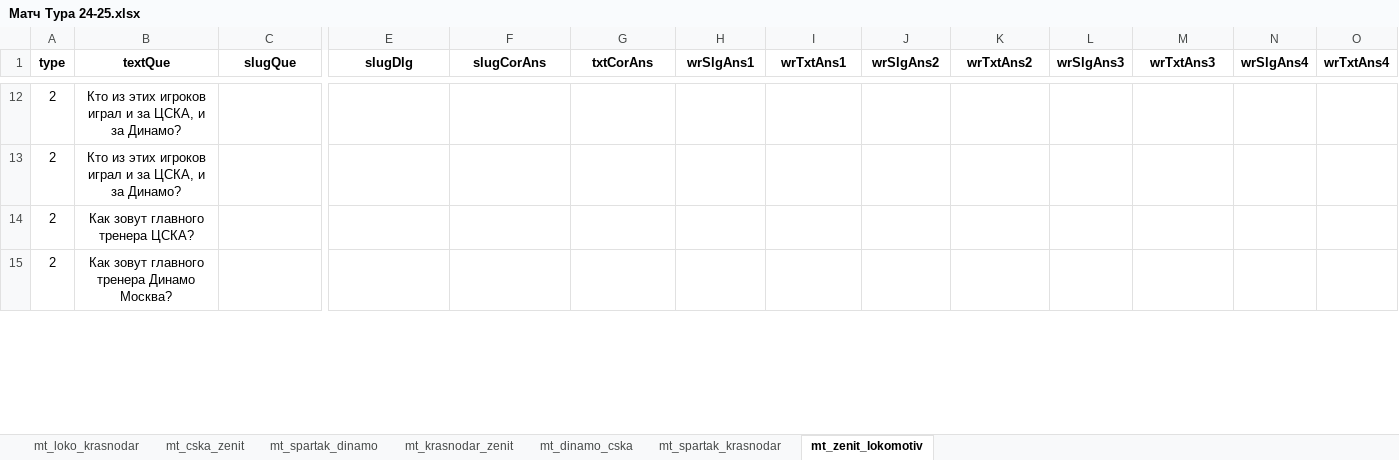
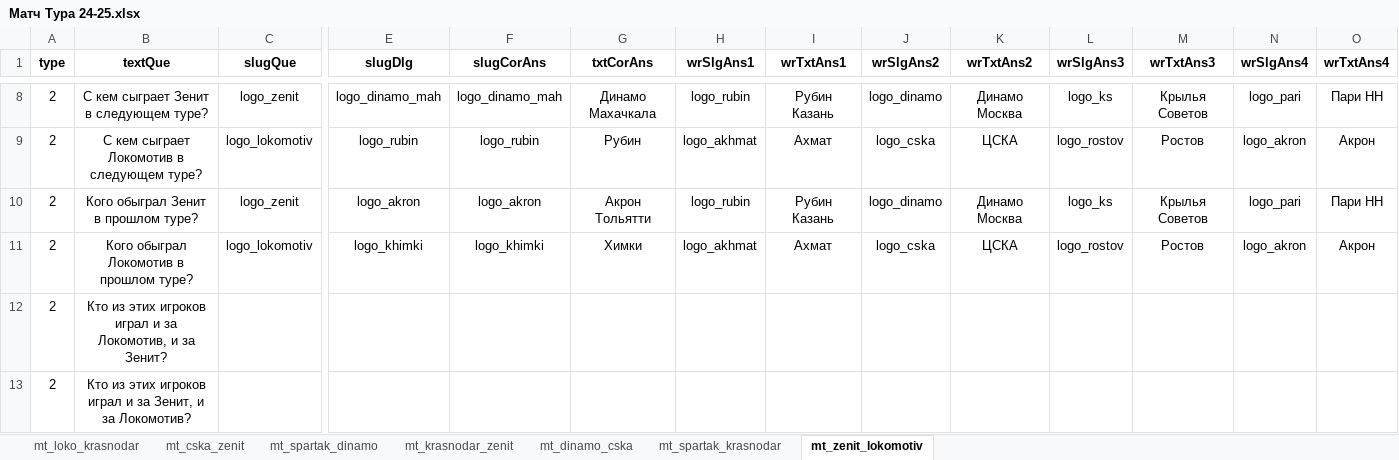
Before and after one commit to amaranth64/amaranth64.github.io, an Excel workbook: RPL_V2/xlsx/Матч Тура 24-25.xlsx, sheet mt_zenit_lokomotiv, drawn as a sheet; only a part is shown, gaps mark what is left out; values as stored, in another font and other column widths than the file's, no borders; removed rows and columns are numbered as before the commit, all else as after; rows hold the shown columns only; the diff covers the shown part only; the diff names each change by its address in the sheet, - before the commit and + after, or states it on an @@ line.

```diff
--- a/RPL_V2/xlsx/Матч Тура 24-25.xlsx (sheet mt_zenit_lokomotiv)
+++ b/RPL_V2/xlsx/Матч Тура 24-25.xlsx (sheet mt_zenit_lokomotiv)
+row 8: 2 | С кем сыграет Зенит в следующем туре? | logo_zenit | logo_dinamo_mah | logo_dinamo_mah | Динамо Махачкала | logo_rubin | Рубин Казань | logo_dinamo | Динамо Москва | logo_ks | Крылья Советов | logo_pari | Пари НН
+row 9: 2 | С кем сыграет Локомотив в следующем туре? | logo_lokomotiv | logo_rubin | logo_rubin | Рубин | logo_akhmat | Ахмат | logo_cska | ЦСКА | logo_rostov | Ростов | logo_akron | Акрон
+row 10: 2 | Кого обыграл Зенит в прошлом туре? | logo_zenit | logo_akron | logo_akron | Акрон Тольятти | logo_rubin | Рубин Казань | logo_dinamo | Динамо Москва | logo_ks | Крылья Советов | logo_pari | Пари НН
+row 11: 2 | Кого обыграл Локомотив в прошлом туре? | logo_lokomotiv | logo_khimki | logo_khimki | Химки | logo_akhmat | Ахмат | logo_cska | ЦСКА | logo_rostov | Ростов | logo_akron | Акрон
-B12 (textQue): …и за ЦСКА, и за Динамо?
+B12 (textQue): …и за Локомотив, и за Зенит?
-B13 (textQue): …и за ЦСКА, и за Динамо?
+B13 (textQue): …и за Зенит, и за Локомотив?
-row 14: 2 | Как зовут главного тренера ЦСКА?
-row 15: 2 | Как зовут главного тренера Динамо Москва?
```
Also changed, not shown: 16 added rows, 17 removed rows and 20 edited cells elsewhere in this sheet, 2 other files.
